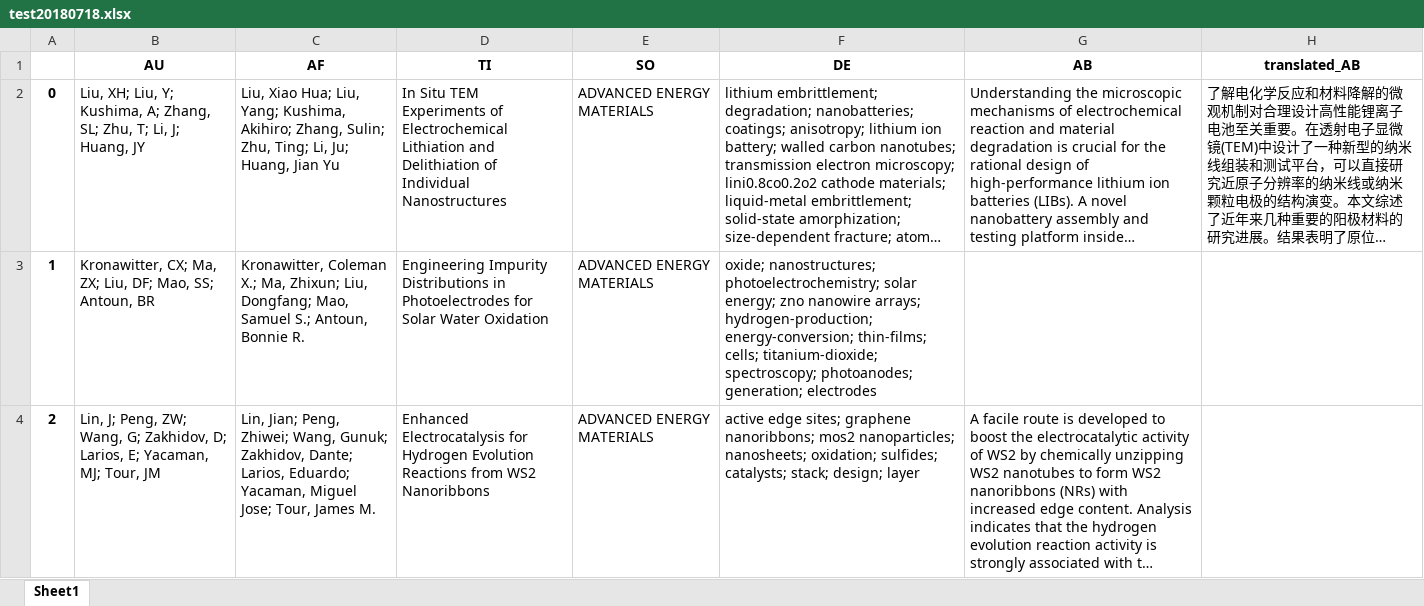
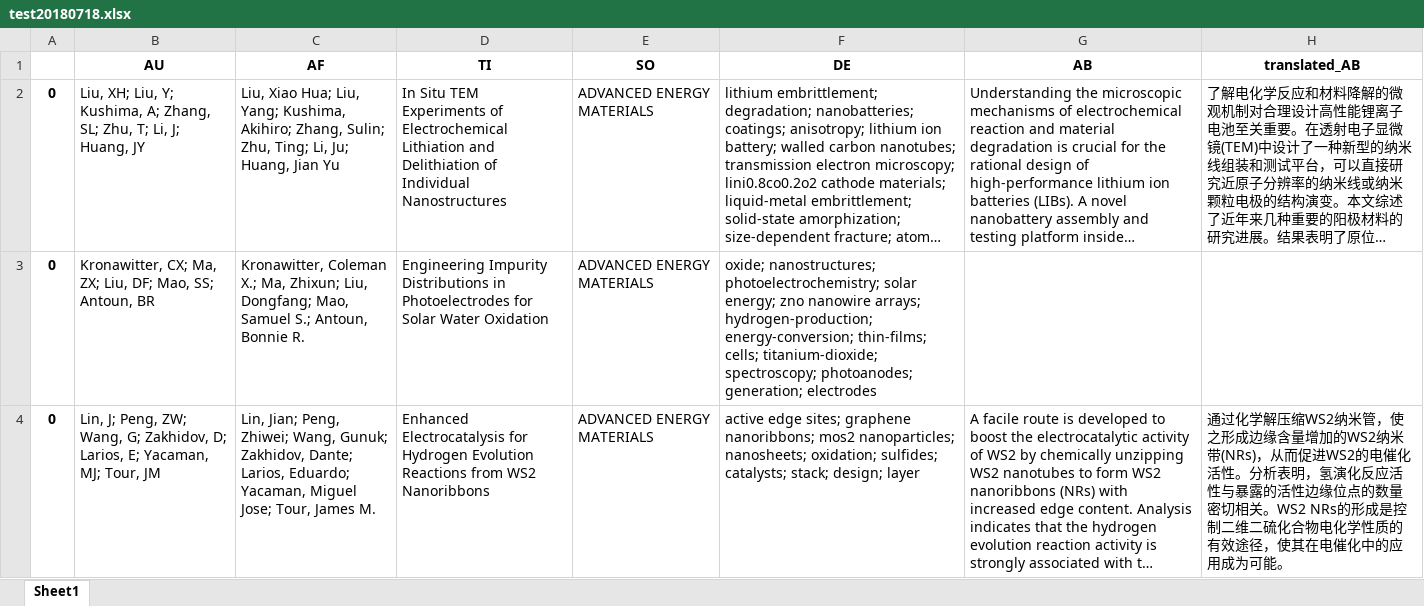
Before and after one commit to flag625/translate_API, an Excel workbook: output/test20180718.xlsx, sheet Sheet1, drawn as a sheet; only a part is shown; long unchanged cells end in …; values as stored, in another font and other column widths than the file's, no borders; the diff covers the shown part only; the diff names each change by its address in the sheet, - before the commit and + after, or states it on an @@ line.

```diff
--- a/output/test20180718.xlsx (sheet Sheet1)
+++ b/output/test20180718.xlsx (sheet Sheet1)
-A3: 1
+A3: 0
-A4: 2
+A4: 0
-H4 (translated_AB): (empty)
+H4 (translated_AB): 通过化学解压缩WS2纳米管，使之形成边缘含量增加的WS2纳米带(NRs)，从而促进WS2的电催化活性。分析表明，氢演化反应活性与暴露的活性边缘位点的数量密切相关。WS2 NRs的形成是控制二维二硫化合物电化学性质的有效途径，使其在电催化中的应用成为可能。
```
Also changed, not shown: 2 edited cells elsewhere in this sheet, 2 other files.
